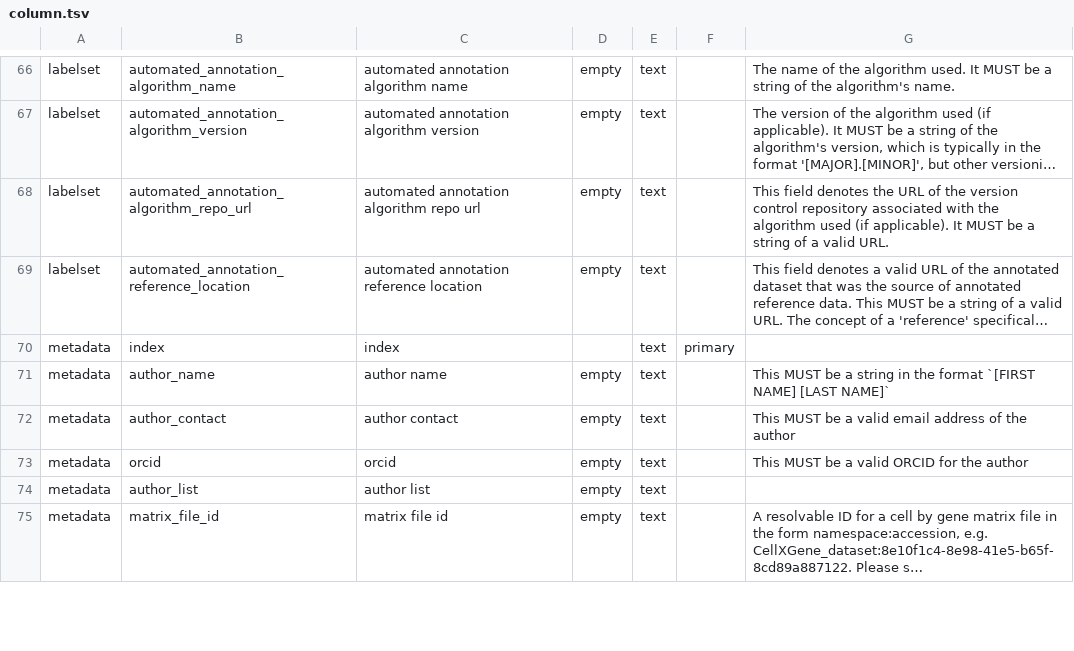
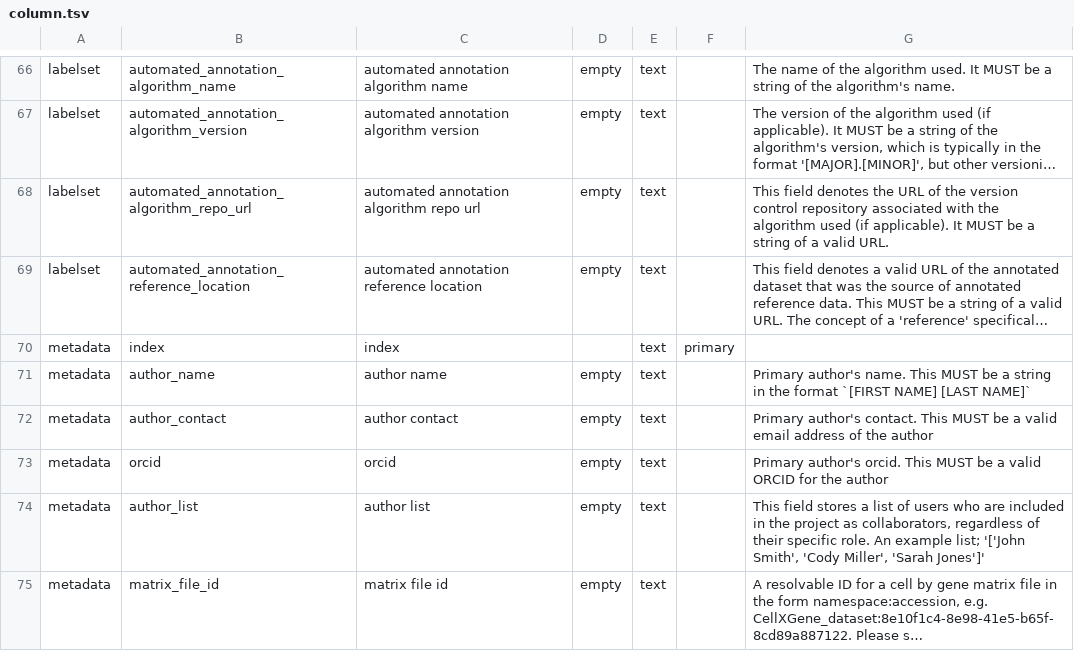
Before and after one commit to brain-bican/basal_ganglia_macaque_taxonomy, a TSV file: src/schema/column.tsv, drawn as a sheet; only a part is shown, gaps mark what is left out; long unchanged cells end in …; the diff covers the shown part only; the diff names each change by its address in the sheet, - before the commit and + after, or states it on an @@ line.

```diff
--- a/src/schema/column.tsv
+++ b/src/schema/column.tsv
-G71: This MUST…
+G71: Primary author's name. This MUST…
-G72: This MUST…
+G72: Primary author's contact. This MUST…
-G73: This MUST…
+G73: Primary author's orcid. This MUST…
-G74: (empty)
+G74: This field stores a list of users who are included in the project as collaborators, regardless of their specific role. An example list; '['John Smith', 'Cody Miller', 'Sarah Jones']'
```
Also changed, not shown: 4 edited cells elsewhere in this file, src/schema/datatype.tsv, src/schema/table.tsv, 9 other files.
